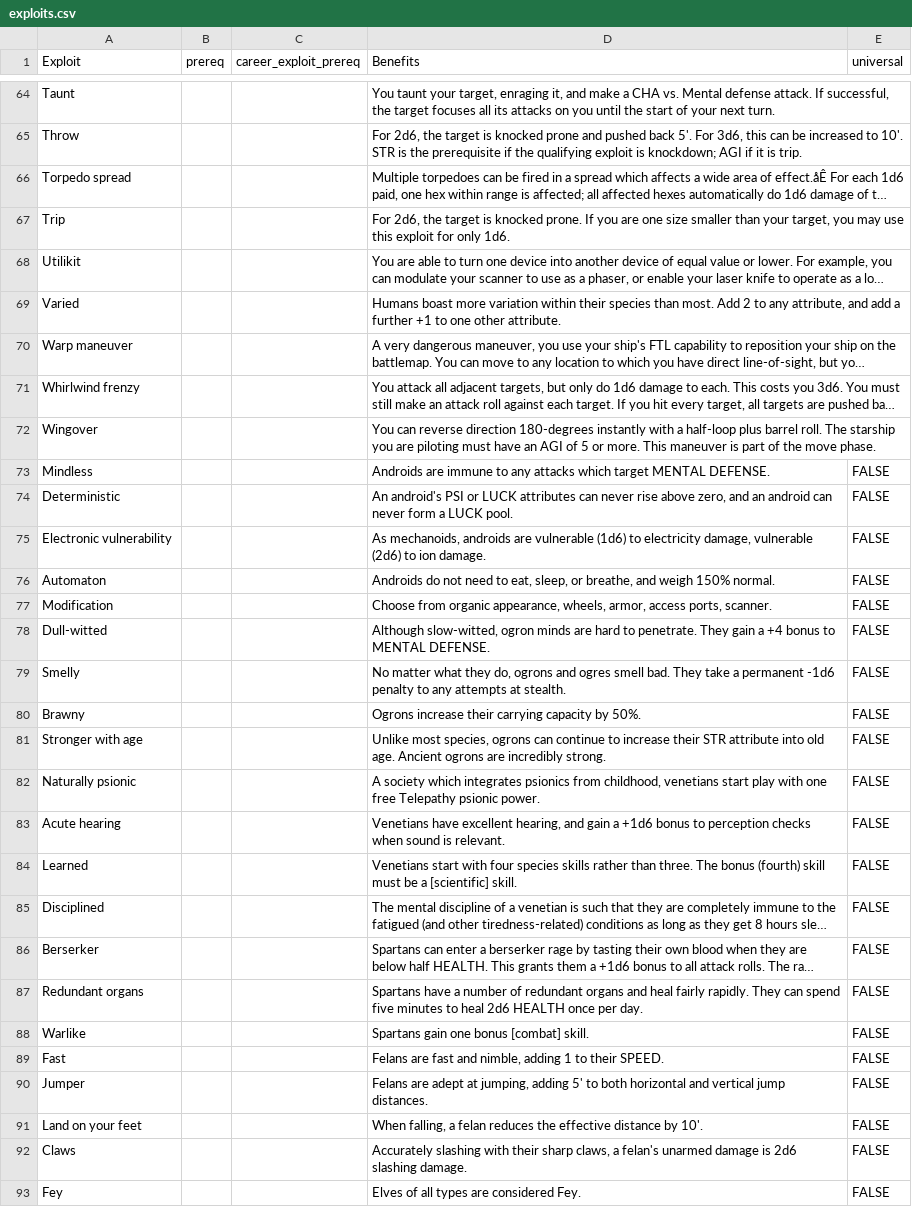
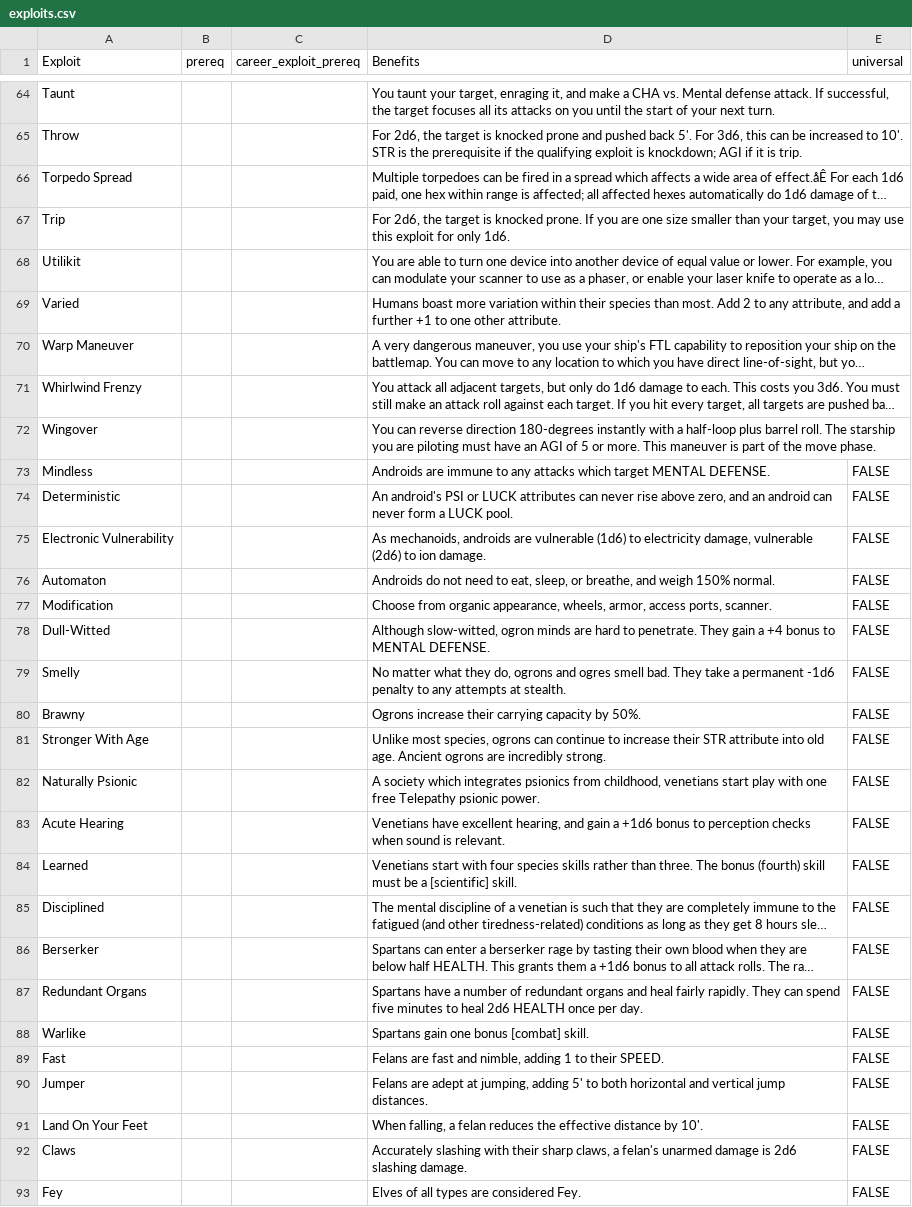
Before and after one commit to herosheets/woin-characters, a CSV file: character_data/exploits.csv, drawn as a sheet; only a part is shown, gaps mark what is left out; long unchanged cells end in …; the diff covers the shown part only; the diff names each change by its address in the sheet, - before the commit and + after, or states it on an @@ line.

Commit message:
Update exploits.csv

```diff
--- a/character_data/exploits.csv
+++ b/character_data/exploits.csv
-A66 (Exploit): Torpedo spread
+A66 (Exploit): Torpedo Spread
-A70 (Exploit): Warp maneuver
+A70 (Exploit): Warp Maneuver
-A71 (Exploit): Whirlwind frenzy
+A71 (Exploit): Whirlwind Frenzy
-A75 (Exploit): Electronic vulnerability
+A75 (Exploit): Electronic Vulnerability
-A78 (Exploit): Dull-witted
+A78 (Exploit): Dull-Witted
-A81 (Exploit): Stronger with age
+A81 (Exploit): Stronger With Age
-A82 (Exploit): Naturally psionic
+A82 (Exploit): Naturally Psionic
-A83 (Exploit): Acute hearing
+A83 (Exploit): Acute Hearing
-A87 (Exploit): Redundant organs
+A87 (Exploit): Redundant Organs
-A91 (Exploit): Land on your feet
+A91 (Exploit): Land On Your Feet
```
Also changed, not shown: 24 edited cells elsewhere in this file.
